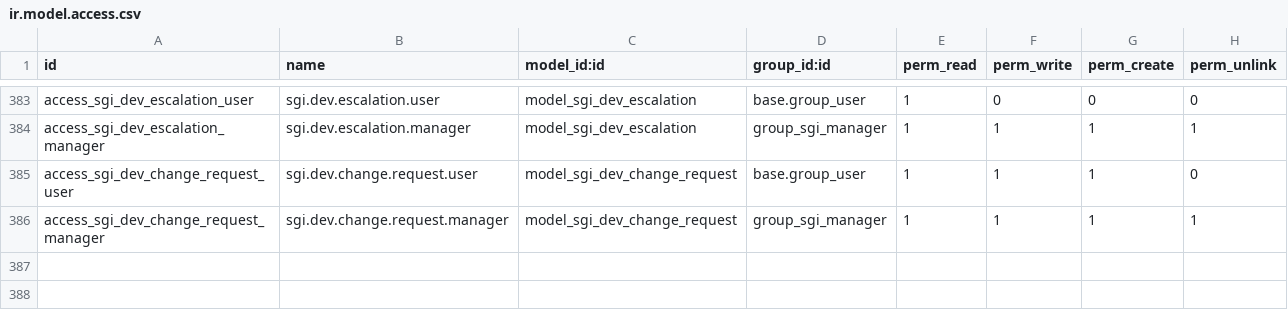
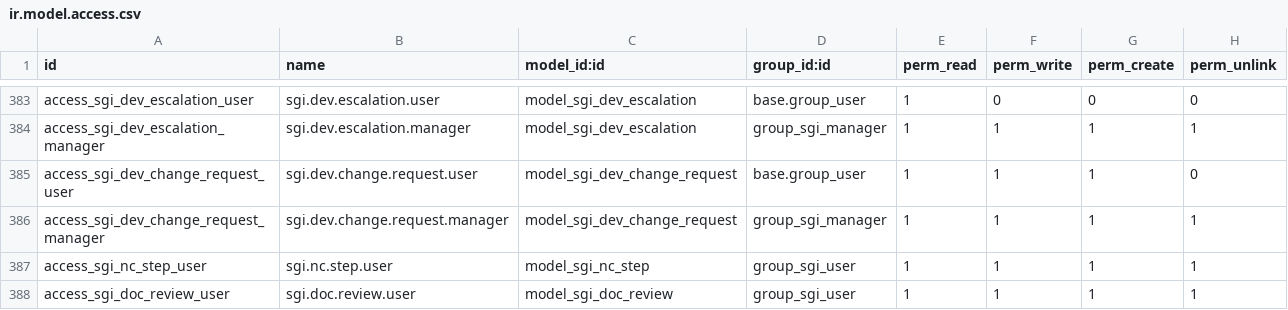
Before and after one commit to quimibond/qb19, a CSV file: addons/quimibond_sgi/security/ir.model.access.csv, drawn as a sheet; only a part is shown, gaps mark what is left out; the diff names each change by its address in the sheet, - before the commit and + after, or states it on an @@ line.

```diff
--- a/addons/quimibond_sgi/security/ir.model.access.csv
+++ b/addons/quimibond_sgi/security/ir.model.access.csv
+row 387: access_sgi_nc_step_user | sgi.nc.step.user | model_sgi_nc_step | group_sgi_user | 1 | 1 | 1 | 1
+row 388: access_sgi_doc_review_user | sgi.doc.review.user | model_sgi_doc_review | group_sgi_user | 1 | 1 | 1 | 1
```
Also changed, not shown: 59 other files.
